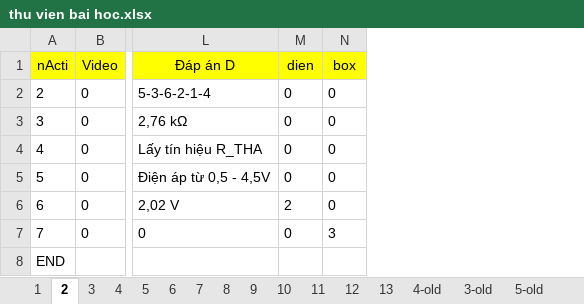
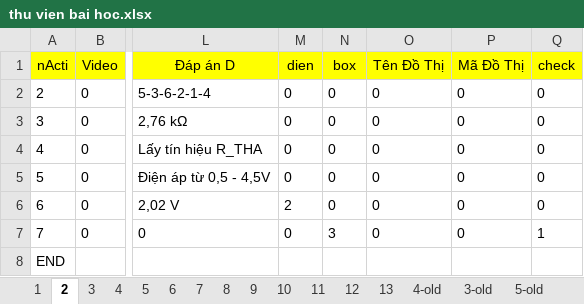
Before and after one commit to Rangquakhucnay/Dang_Quy_UTE_k19, an Excel workbook: Đo_An/HoanThanhDangNhap/bin/Debug/Resources3/Du lieu cau hoi/thu vien bai hoc.xlsx, sheet 2, drawn as a sheet; only a part is shown, gaps mark what is left out; values as stored, in another font and other column widths than the file's, no borders; the diff names each change by its address in the sheet, - before the commit and + after, or states it on an @@ line.

```diff
--- a/Đo_An/HoanThanhDangNhap/bin/Debug/Resources3/Du lieu cau hoi/thu vien bai hoc.xlsx (sheet 2)
+++ b/Đo_An/HoanThanhDangNhap/bin/Debug/Resources3/Du lieu cau hoi/thu vien bai hoc.xlsx (sheet 2)
+column O (Tên Đồ Thị), rows 2-7: all 0
+column P (Mã Đồ Thị), rows 2-7: all 0
+column Q (check), rows 2-7: 0 | 0 | 0 | 0 | 0 | 1
```
Also changed, not shown: sheet 1, 58 other files.
